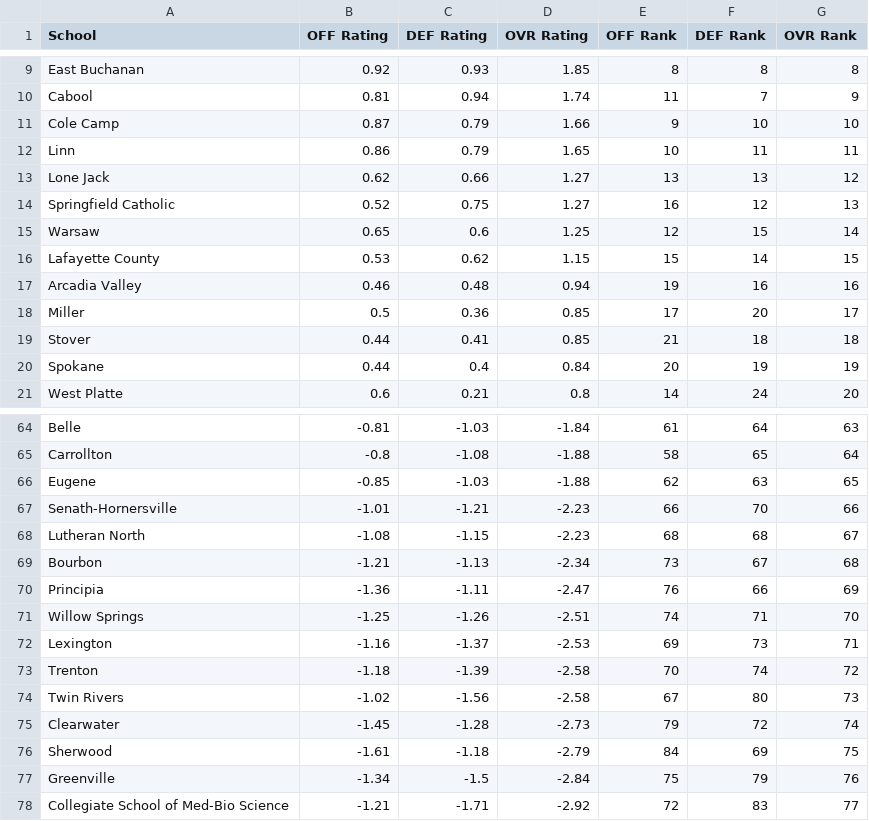
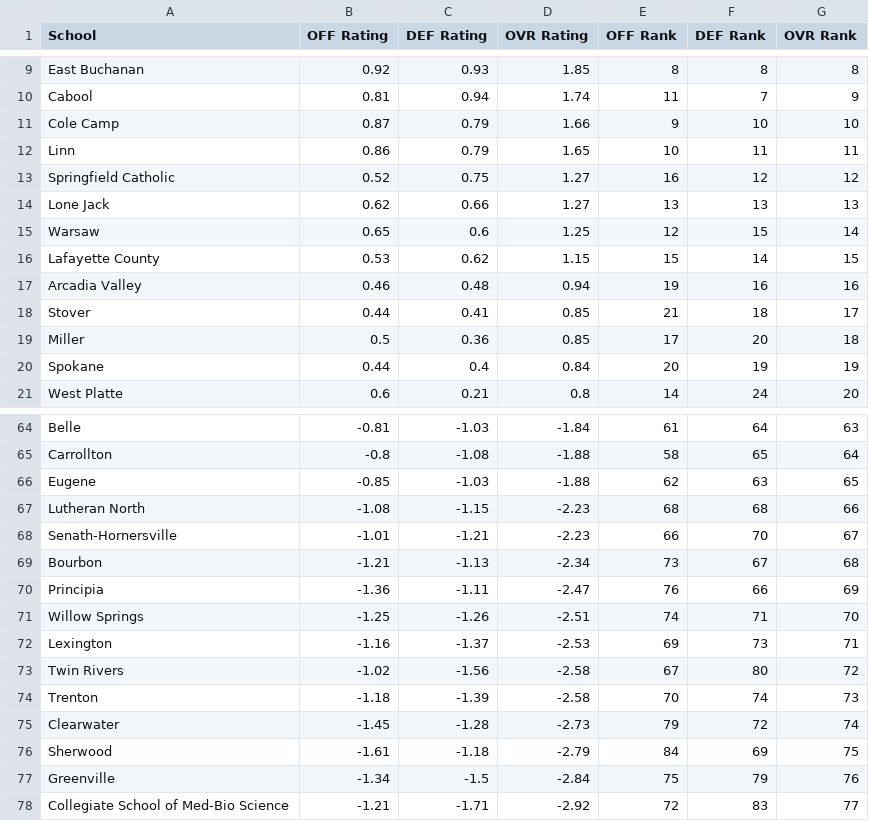
Before and after one commit to AllMOSports/Girls_Volleyball_Ratings_2026, a CSV file: girls_volleyball_rankings_2026_class2.csv, drawn as a sheet; only a part is shown, gaps mark what is left out.

```diff
--- a/girls_volleyball_rankings_2026_class2.csv
+++ b/girls_volleyball_rankings_2026_class2.csv
@@ -12,4 +12,4 @@ Cole Camp,0.87,0.79,1.66,9,10,10
 Linn,0.86,0.79,1.65,10,11,11
-Lone Jack,0.62,0.66,1.27,13,13,12
-Springfield Catholic,0.52,0.75,1.27,16,12,13
+Springfield Catholic,0.52,0.75,1.27,16,12,12
+Lone Jack,0.62,0.66,1.27,13,13,13
 Warsaw,0.65,0.6,1.25,12,15,14
@@ -17,4 +17,4 @@ Lafayette County,0.53,0.62,1.15,15,14,15
 Arcadia Valley,0.46,0.48,0.94,19,16,16
-Miller,0.5,0.36,0.85,17,20,17
-Stover,0.44,0.41,0.85,21,18,18
+Stover,0.44,0.41,0.85,21,18,17
+Miller,0.5,0.36,0.85,17,20,18
 Spokane,0.44,0.4,0.84,20,19,19
@@ -66,4 +66,4 @@ Carrollton,-0.8,-1.08,-1.88,58,65,64
 Eugene,-0.85,-1.03,-1.88,62,63,65
-Senath-Hornersville,-1.01,-1.21,-2.23,66,70,66
-Lutheran North,-1.08,-1.15,-2.23,68,68,67
+Lutheran North,-1.08,-1.15,-2.23,68,68,66
+Senath-Hornersville,-1.01,-1.21,-2.23,66,70,67
 Bourbon,-1.21,-1.13,-2.34,73,67,68
@@ -72,4 +72,4 @@ Willow Springs,-1.25,-1.26,-2.51,74,71,70
 Lexington,-1.16,-1.37,-2.53,69,73,71
-Trenton,-1.18,-1.39,-2.58,70,74,72
-Twin Rivers,-1.02,-1.56,-2.58,67,80,73
+Twin Rivers,-1.02,-1.56,-2.58,67,80,72
+Trenton,-1.18,-1.39,-2.58,70,74,73
 Clearwater,-1.45,-1.28,-2.73,79,72,74
```
Also changed, not shown: girls_volleyball_rankings_2026_all.csv, girls_volleyball_rankings_2026_class1.csv, 12 other files.
